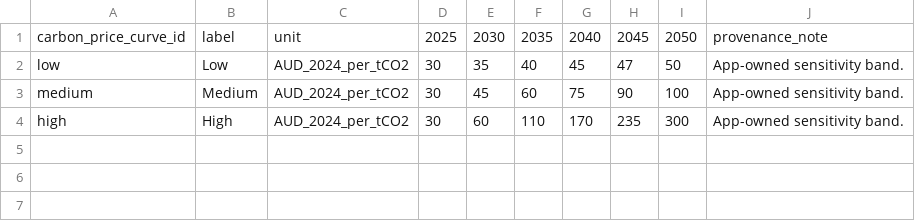
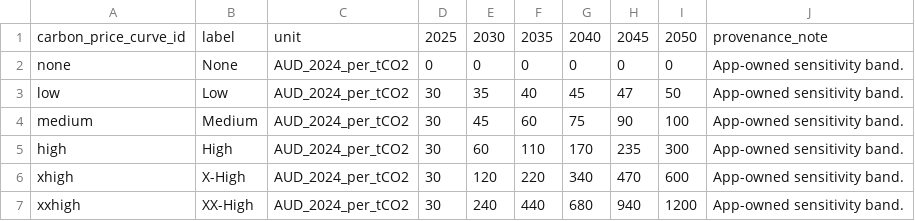
Before and after one commit to austimes/simple-msm, a CSV file: sector_trajectory_library/shared/carbon_price_curves.csv, drawn as a sheet.

Commit message:
adding more carbon prices

```diff
--- a/sector_trajectory_library/shared/carbon_price_curves.csv
+++ b/sector_trajectory_library/shared/carbon_price_curves.csv
@@ -1,2 +1,3 @@
 carbon_price_curve_id,label,unit,2025,2030,2035,2040,2045,2050,provenance_note
+none,None,AUD_2024_per_tCO2,0,0,0,0,0,0,App-owned sensitivity band.
 low,Low,AUD_2024_per_tCO2,30,35,40,45,47,50,App-owned sensitivity band.
@@ -4 +5,3 @@ medium,Medium,AUD_2024_per_tCO2,30,45,60,75,90,100,App-owned sensitivity band.
 high,High,AUD_2024_per_tCO2,30,60,110,170,235,300,App-owned sensitivity band.
+xhigh,X-High,AUD_2024_per_tCO2,30,120,220,340,470,600,App-owned sensitivity band.
+xxhigh,XX-High,AUD_2024_per_tCO2,30,240,440,680,940,1200,App-owned sensitivity band.
```
Also changed, not shown: 1 other file.
